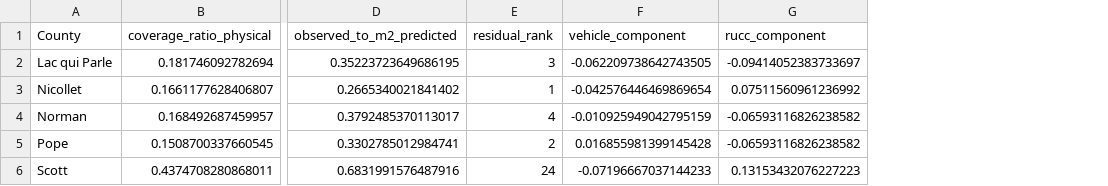
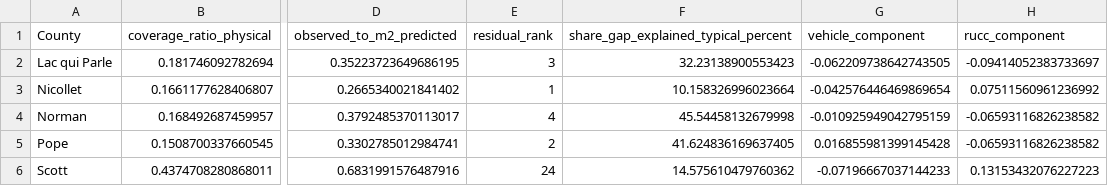
Before and after one commit to Hajar0Ahmed/MinneMUDAC2026Outliers, a CSV file: data/processed/q6_m2_results_2024.csv, drawn as a sheet; only a part is shown, gaps mark what is left out; the diff names each change by its address in the sheet, - before the commit and + after, or states it on an @@ line.

```diff
--- a/data/processed/q6_m2_results_2024.csv
+++ b/data/processed/q6_m2_results_2024.csv
+column F, rows 1-6: share_gap_explained_typical_percent | 32.23138900553423 | 10.158326996023664 | 45.54458132679998 | 41.624836169637405 | 14.575610479760362
```
Also changed, not shown: data/processed/q6_robustness_summary.csv, data/processed/q6_wilkin_spatial_case_2024.csv, 5 other files.
